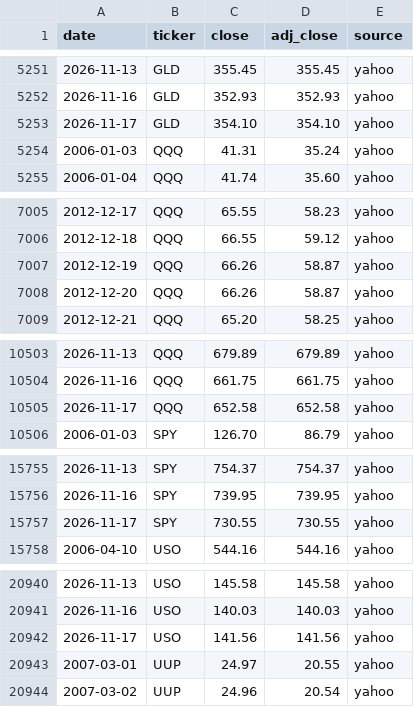
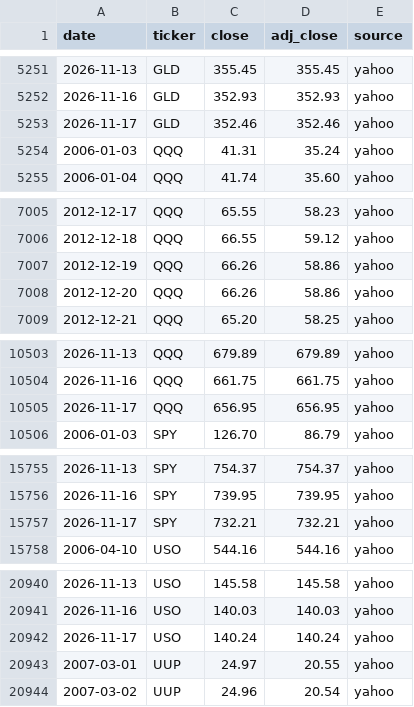
Before and after one commit to Jim-Lohse/investment-lab, a CSV file: data/prices/etf_daily.csv, drawn as a sheet; only a part is shown, gaps mark what is left out; the diff covers the shown part only.

```diff
--- a/data/prices/etf_daily.csv
+++ b/data/prices/etf_daily.csv
@@ -5252,3 +5252,3 @@ date,ticker,close,adj_close,source
 2026-11-16,GLD,352.93,352.93,yahoo
-2026-11-17,GLD,354.10,354.10,yahoo
+2026-11-17,GLD,352.46,352.46,yahoo
 2006-01-03,QQQ,41.31,35.24,yahoo
@@ -7006,4 +7006,4 @@ date,ticker,close,adj_close,source
 2012-12-18,QQQ,66.55,59.12,yahoo
-2012-12-19,QQQ,66.26,58.87,yahoo
-2012-12-20,QQQ,66.26,58.87,yahoo
+2012-12-19,QQQ,66.26,58.86,yahoo
+2012-12-20,QQQ,66.26,58.86,yahoo
 2012-12-21,QQQ,65.20,58.25,yahoo
@@ -10504,3 +10504,3 @@ date,ticker,close,adj_close,source
 2026-11-16,QQQ,661.75,661.75,yahoo
-2026-11-17,QQQ,652.58,652.58,yahoo
+2026-11-17,QQQ,656.95,656.95,yahoo
 2006-01-03,SPY,126.70,86.79,yahoo
@@ -15756,3 +15756,3 @@ date,ticker,close,adj_close,source
 2026-11-16,SPY,739.95,739.95,yahoo
-2026-11-17,SPY,730.55,730.55,yahoo
+2026-11-17,SPY,732.21,732.21,yahoo
 2006-04-10,USO,544.16,544.16,yahoo
@@ -20941,3 +20941,3 @@ date,ticker,close,adj_close,source
 2026-11-16,USO,140.03,140.03,yahoo
-2026-11-17,USO,141.56,141.56,yahoo
+2026-11-17,USO,140.24,140.24,yahoo
 2007-03-01,UUP,24.97,20.55,yahoo
```
Also changed, not shown: 33 edited cells elsewhere in this file, data/positioning/headlines.csv, data/rates/treasury_daily.csv, 6 other files.
